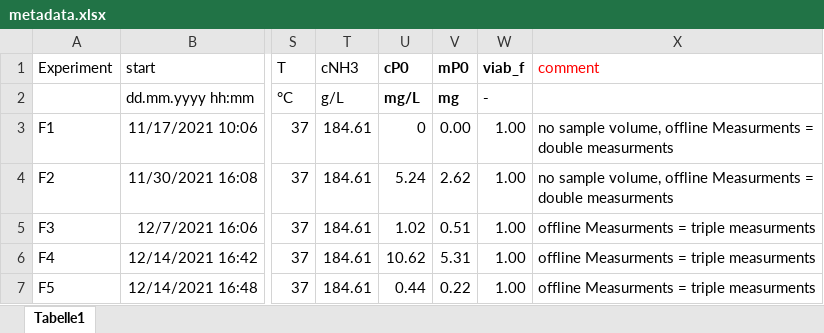
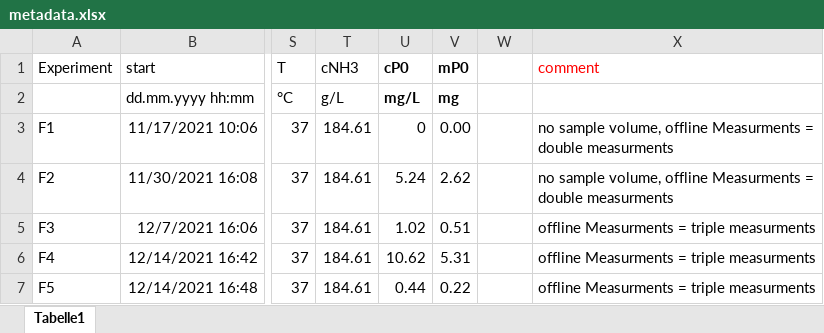
Before and after one commit to VBorodina/biomoni, an Excel workbook: BacillusData/Stamm185/metadata.xlsx, sheet Tabelle1, drawn as a sheet; only a part is shown, gaps mark what is left out; values as stored, in another font and other column widths than the file's, no borders; the diff names each change by its address in the sheet, - before the commit and + after, or states it on an @@ line.

Commit message:
clean up

```diff
--- a/BacillusData/Stamm185/metadata.xlsx (sheet Tabelle1)
+++ b/BacillusData/Stamm185/metadata.xlsx (sheet Tabelle1)
-W1: viab_f
+W1: (empty)
-W2: -
+W2: (empty)
-W3:W7: 1.00
+W3:W7: (empty)
```
